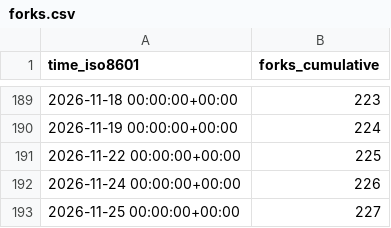
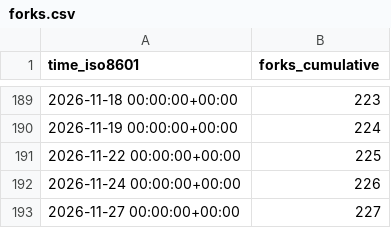
Before and after one commit to dynamia-ai/hami-analysis, a CSV file: Project-HAMi/HAMi-core/ghrs-data/forks.csv, drawn as a sheet; only a part is shown, gaps mark what is left out.

```diff
--- a/Project-HAMi/HAMi-core/ghrs-data/forks.csv
+++ b/Project-HAMi/HAMi-core/ghrs-data/forks.csv
@@ -192,2 +192,2 @@ time_iso8601,forks_cumulative
 2026-11-24 00:00:00+00:00,226
-2026-11-25 00:00:00+00:00,227
+2026-11-27 00:00:00+00:00,227
```
Also changed, not shown: Project-HAMi/HAMi-core/ghrs-data/stargazers.csv.
